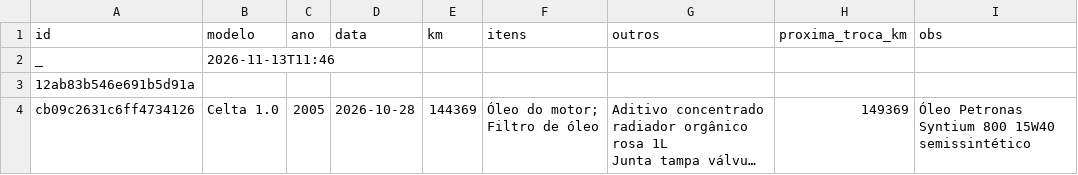
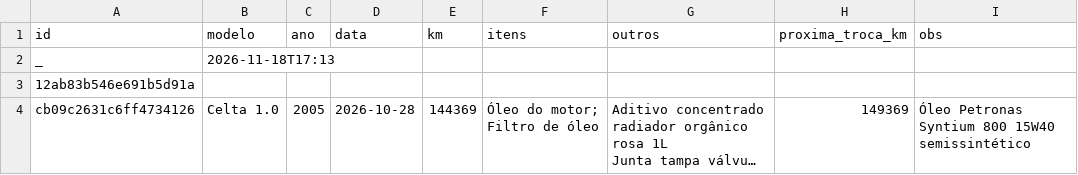
Before and after one commit to automec135/automec135.github.io, a CSV file: historico.csv, drawn as a sheet; only a part is shown; long unchanged cells end in …; the diff covers the shown part only; the diff names each change by its address in the sheet, - before the commit and + after, or states it on an @@ line.

Commit message:
Atualiza histórico (18/11/2026 17:13)

```diff
--- a/historico.csv
+++ b/historico.csv
-B2 (modelo): 2026-11-13T11:46
+B2 (modelo): 2026-11-18T17:13
```
Also changed, not shown: 2 added rows elsewhere in this file.
